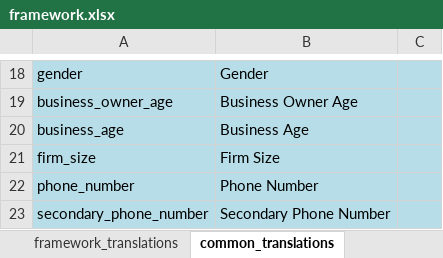
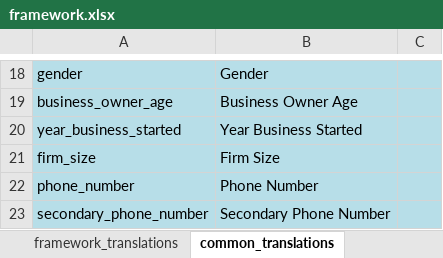
Before and after one commit to clarlars/app-designer, an Excel workbook: app/config/assets/framework/forms/framework/framework.xlsx, sheet common_translations, drawn as a sheet; only a part is shown, gaps mark what is left out; values as stored, in another font and other column widths than the file's, no borders; removed rows and columns are numbered as before the commit, all else as after; the diff names each change by its address in the sheet, - before the commit and + after, or states it on an @@ line.

```diff
--- a/app/config/assets/framework/forms/framework/framework.xlsx (sheet common_translations)
+++ b/app/config/assets/framework/forms/framework/framework.xlsx (sheet common_translations)
-row 20: business_age | Business Age
+row 20: year_business_started | Year Business Started
```
Also changed, not shown: app/config/tables/business/forms/business/business.xlsx, app/config/tables/business/forms/enrollment/enrollment.xlsx, 8 other files.
